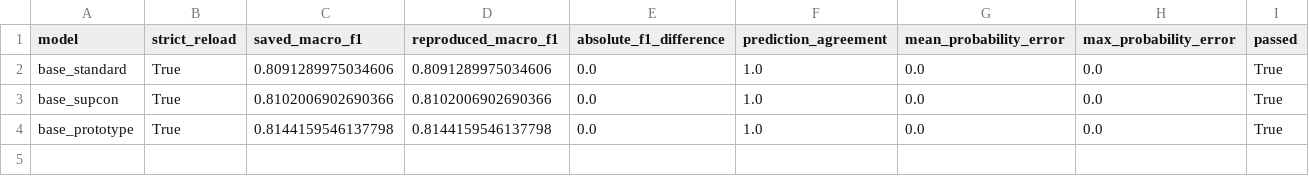
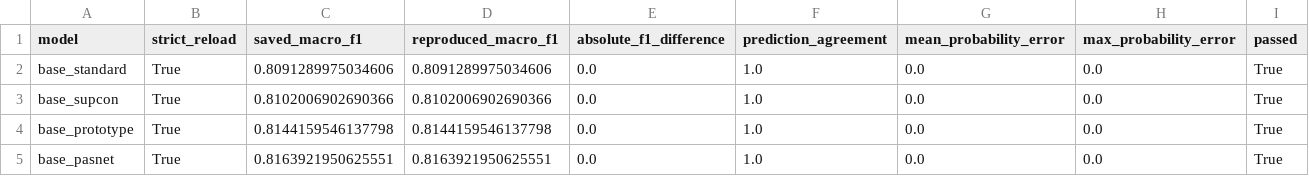
Before and after one commit to ankita6876/bangla-sentiment-research, a CSV file: research_stage9d10a/tables/final_01_validation_reproduction.csv, drawn as a sheet.

Commit message:
Preserve validation reproduction base_pasnet

```diff
--- a/research_stage9d10a/tables/final_01_validation_reproduction.csv
+++ b/research_stage9d10a/tables/final_01_validation_reproduction.csv
@@ -4 +4,2 @@ base_supcon,True,0.8102006902690366,0.8102006902690366,0.0,1.0,0.0,0.0,True
 base_prototype,True,0.8144159546137798,0.8144159546137798,0.0,1.0,0.0,0.0,True
+base_pasnet,True,0.8163921950625551,0.8163921950625551,0.0,1.0,0.0,0.0,True
```
Also changed, not shown: research_stage9d10a/tables/final_02_model_complexity.csv, 2 other files.
